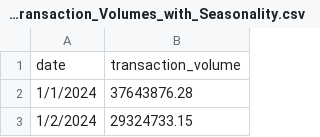
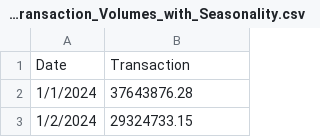
Before and after one commit to chnattapon/mylabs, a CSV file: Dummy_Daily_Transaction_Volumes_with_Seasonality.csv, drawn as a sheet; only a part is shown.

Commit message:
Update Dummy_Daily_Transaction_Volumes_with_Seasonality.csv

```diff
--- a/Dummy_Daily_Transaction_Volumes_with_Seasonality.csv
+++ b/Dummy_Daily_Transaction_Volumes_with_Seasonality.csv
@@ -1,2 +1,2 @@
-date,transaction_volume
+Date,Transaction
 1/1/2024,37643876.28
```
